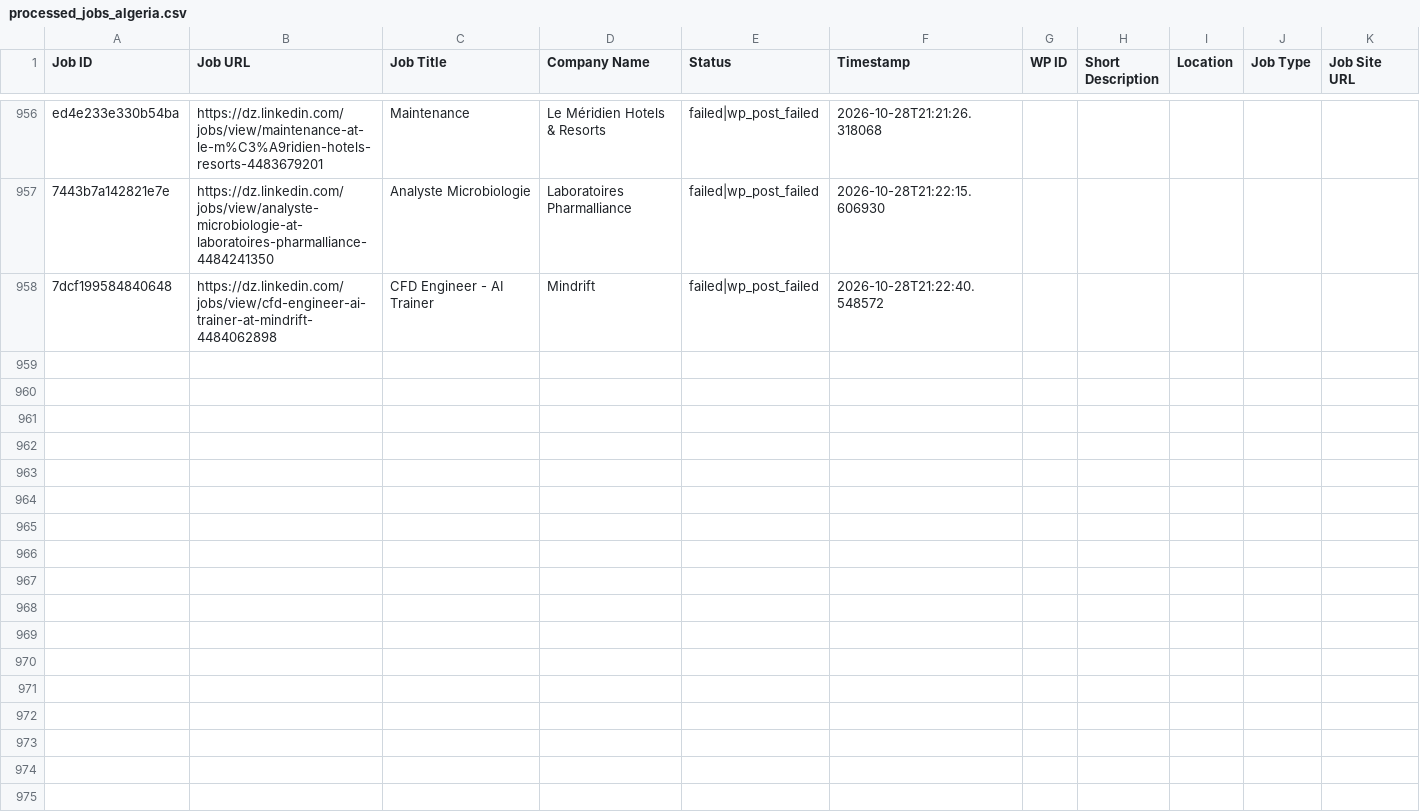
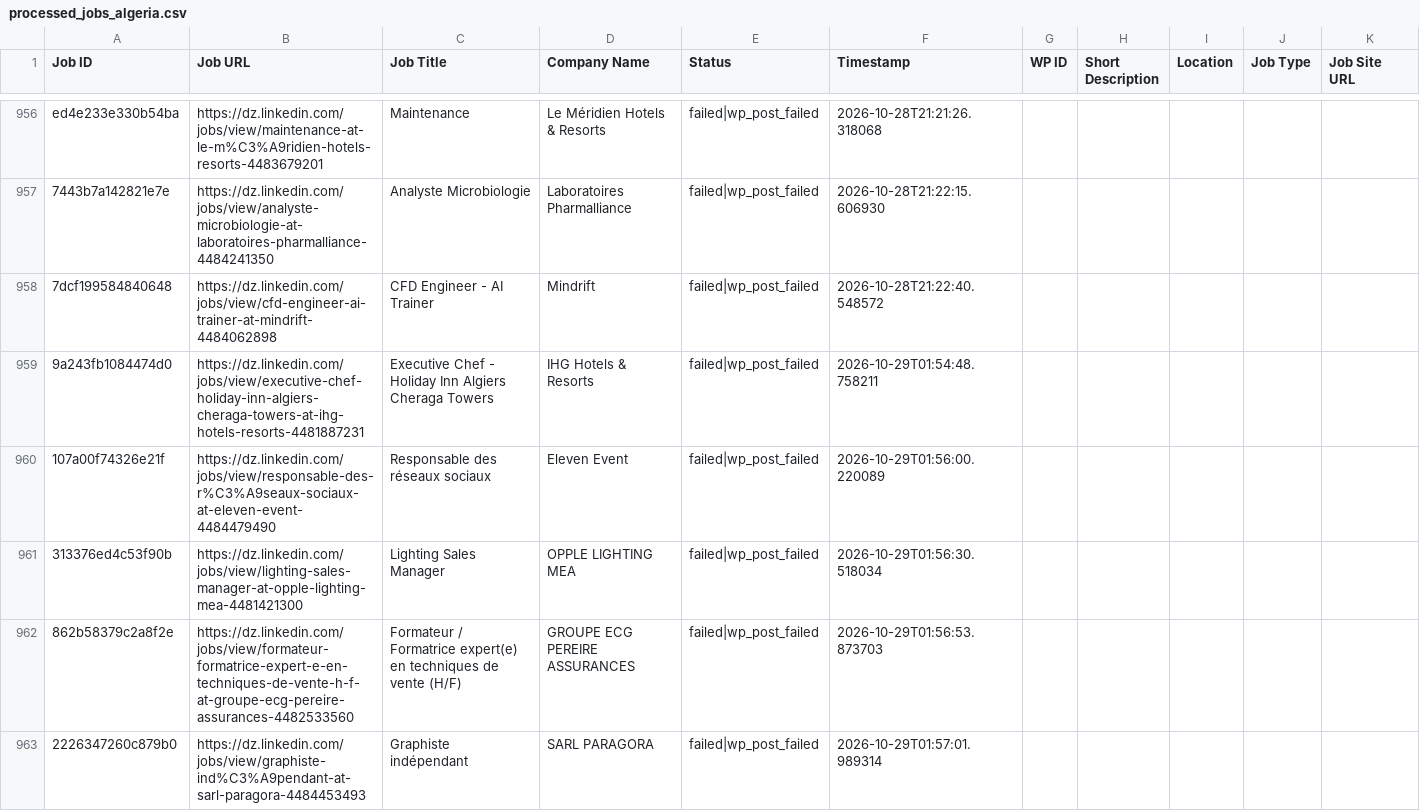
Before and after one commit to projectfetcher/dz, a CSV file: processed_jobs_algeria.csv, drawn as a sheet; only a part is shown, gaps mark what is left out; the diff covers the shown part only.

```diff
--- a/processed_jobs_algeria.csv
+++ b/processed_jobs_algeria.csv
@@ -958 +958,6 @@ ed4e233e330b54ba,https://dz.linkedin.com/jobs/view/maintenance-at-le-m%C3%A9ridi
 7dcf199584840648,https://dz.linkedin.com/jobs/view/cfd-engineer-ai-trainer-at-mindrift-4484062898,CFD Engineer - AI Trainer,Mindrift,failed|wp_post_failed,2026-10-28T21:22:40.548572,,,,,
+9a243fb1084474d0,https://dz.linkedin.com/jobs/view/executive-chef-holiday-inn-algiers-cheraga-towers-at-ihg-hotels-resorts-4481887231,Executive Chef - Holiday Inn Algiers Cheraga Towers,IHG Hotels & Resorts,failed|wp_post_failed,2026-10-29T01:54:48.758211,,,,,
+107a00f74326e21f,https://dz.linkedin.com/jobs/view/responsable-des-r%C3%A9seaux-sociaux-at-eleven-event-4484479490,Responsable des réseaux sociaux,Eleven Event,failed|wp_post_failed,2026-10-29T01:56:00.220089,,,,,
+313376ed4c53f90b,https://dz.linkedin.com/jobs/view/lighting-sales-manager-at-opple-lighting-mea-4481421300,Lighting Sales Manager,OPPLE LIGHTING MEA,failed|wp_post_failed,2026-10-29T01:56:30.518034,,,,,
+862b58379c2a8f2e,https://dz.linkedin.com/jobs/view/formateur-formatrice-expert-e-en-techniques-de-vente-h-f-at-groupe-ecg-pereire-assurances-4482533560,Formateur / Formatrice expert(e) en techniques de vente (H/F),GROUPE ECG PEREIRE ASSURANCES,failed|wp_post_failed,2026-10-29T01:56:53.873703,,,,,
+2226347260c879b0,https://dz.linkedin.com/jobs/view/graphiste-ind%C3%A9pendant-at-sarl-paragora-4484453493,Graphiste indépendant,SARL PARAGORA,failed|wp_post_failed,2026-10-29T01:57:01.989314,,,,,
```
Also changed, not shown: 5 added rows elsewhere in this file.
